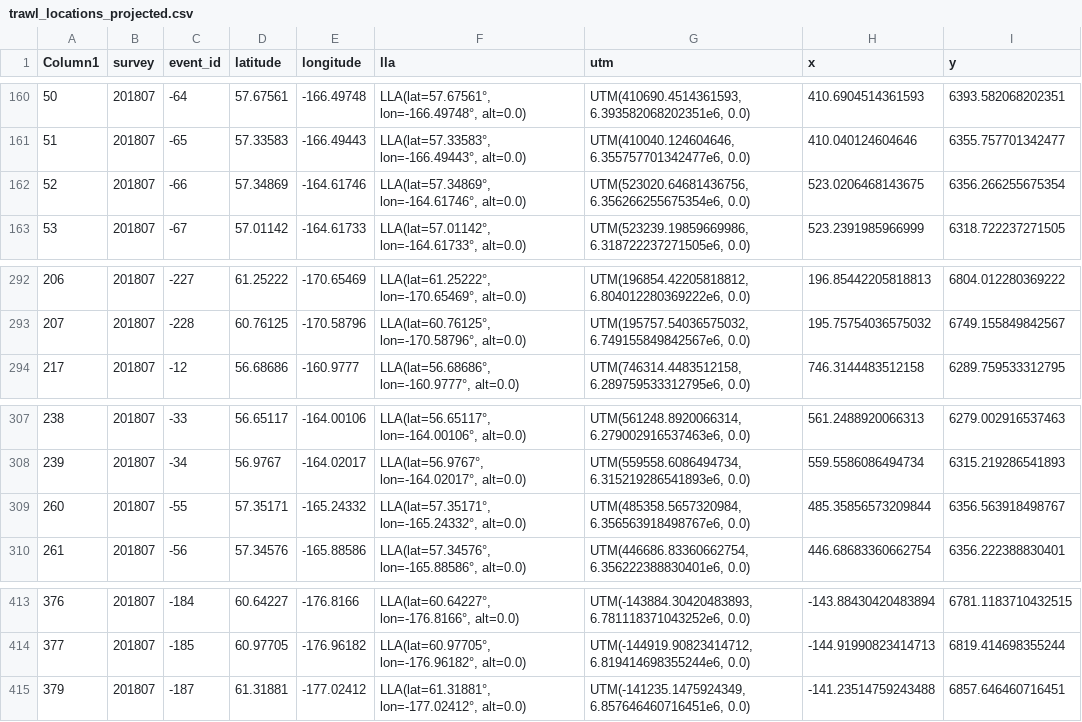
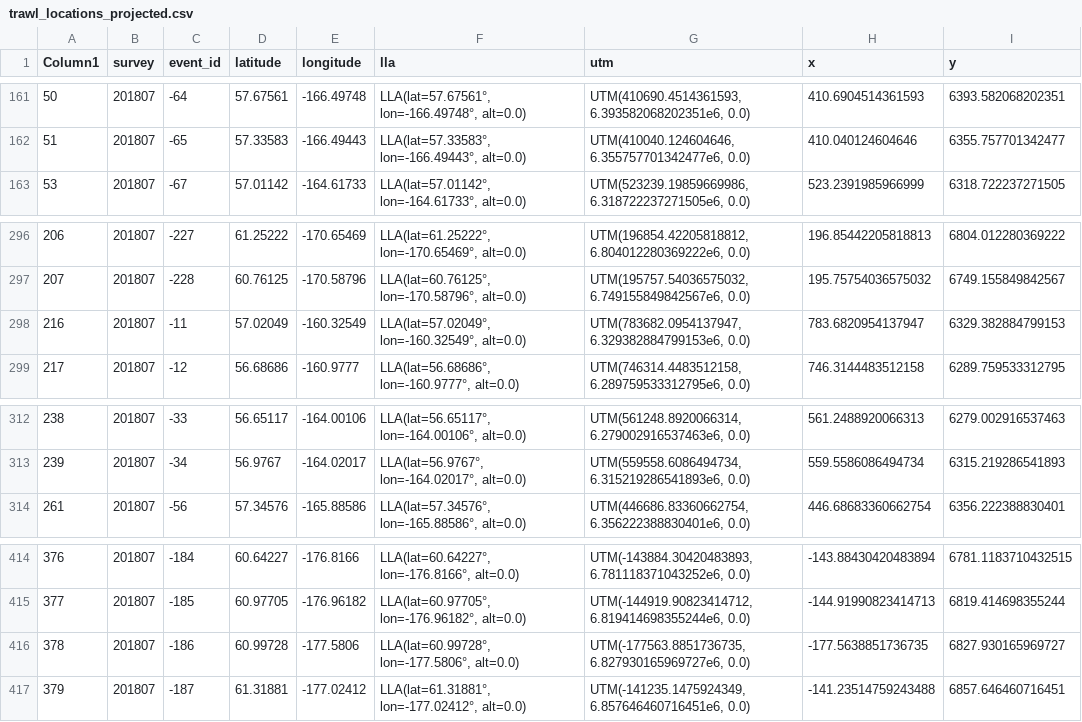
Before and after one commit to jimianelli/ATBootstrap, a CSV file: surveydata/201807/trawl_locations_projected.csv, drawn as a sheet; only a part is shown, gaps mark what is left out; the diff covers the shown part only.

```diff
--- a/surveydata/201807/trawl_locations_projected.csv
+++ b/surveydata/201807/trawl_locations_projected.csv
@@ -161,3 +162,2 @@ Column1,survey,event_id,latitude,longitude,lla,utm,x,y
 51,201807,-65,57.33583,-166.49443,"LLA(lat=57.33583°, lon=-166.49443°, alt=0.0)","UTM(410040.124604646, 6.355757701342477e6, 0.0)",410.040124604646,6355.757701342477
-52,201807,-66,57.34869,-164.61746,"LLA(lat=57.34869°, lon=-164.61746°, alt=0.0)","UTM(523020.64681436756, 6.356266255675354e6, 0.0)",523.0206468143675,6356.266255675354
 53,201807,-67,57.01142,-164.61733,"LLA(lat=57.01142°, lon=-164.61733°, alt=0.0)","UTM(523239.19859669986, 6.318722237271505e6, 0.0)",523.2391985966999,6318.722237271505
@@ -293,2 +297,3 @@ Column1,survey,event_id,latitude,longitude,lla,utm,x,y
 207,201807,-228,60.76125,-170.58796,"LLA(lat=60.76125°, lon=-170.58796°, alt=0.0)","UTM(195757.54036575032, 6.749155849842567e6, 0.0)",195.75754036575032,6749.155849842567
+216,201807,-11,57.02049,-160.32549,"LLA(lat=57.02049°, lon=-160.32549°, alt=0.0)","UTM(783682.0954137947, 6.329382884799153e6, 0.0)",783.6820954137947,6329.382884799153
 217,201807,-12,56.68686,-160.9777,"LLA(lat=56.68686°, lon=-160.9777°, alt=0.0)","UTM(746314.4483512158, 6.289759533312795e6, 0.0)",746.3144483512158,6289.759533312795
@@ -308,3 +313,2 @@ Column1,survey,event_id,latitude,longitude,lla,utm,x,y
 239,201807,-34,56.9767,-164.02017,"LLA(lat=56.9767°, lon=-164.02017°, alt=0.0)","UTM(559558.6086494734, 6.315219286541893e6, 0.0)",559.5586086494734,6315.219286541893
-260,201807,-55,57.35171,-165.24332,"LLA(lat=57.35171°, lon=-165.24332°, alt=0.0)","UTM(485358.5657320984, 6.356563918498767e6, 0.0)",485.35856573209844,6356.563918498767
 261,201807,-56,57.34576,-165.88586,"LLA(lat=57.34576°, lon=-165.88586°, alt=0.0)","UTM(446686.83360662754, 6.356222388830401e6, 0.0)",446.68683360662754,6356.222388830401
@@ -414,2 +415,3 @@ Column1,survey,event_id,latitude,longitude,lla,utm,x,y
 377,201807,-185,60.97705,-176.96182,"LLA(lat=60.97705°, lon=-176.96182°, alt=0.0)","UTM(-144919.90823414712, 6.819414698355244e6, 0.0)",-144.91990823414713,6819.414698355244
+378,201807,-186,60.99728,-177.5806,"LLA(lat=60.99728°, lon=-177.5806°, alt=0.0)","UTM(-177563.8851736735, 6.827930165969727e6, 0.0)",-177.5638851736735,6827.930165969727
 379,201807,-187,61.31881,-177.02412,"LLA(lat=61.31881°, lon=-177.02412°, alt=0.0)","UTM(-141235.1475924349, 6.857646460716451e6, 0.0)",-141.23514759243488,6857.646460716451
```
Also changed, not shown: 7 added rows and 5 removed rows elsewhere in this file, 3 other files.
